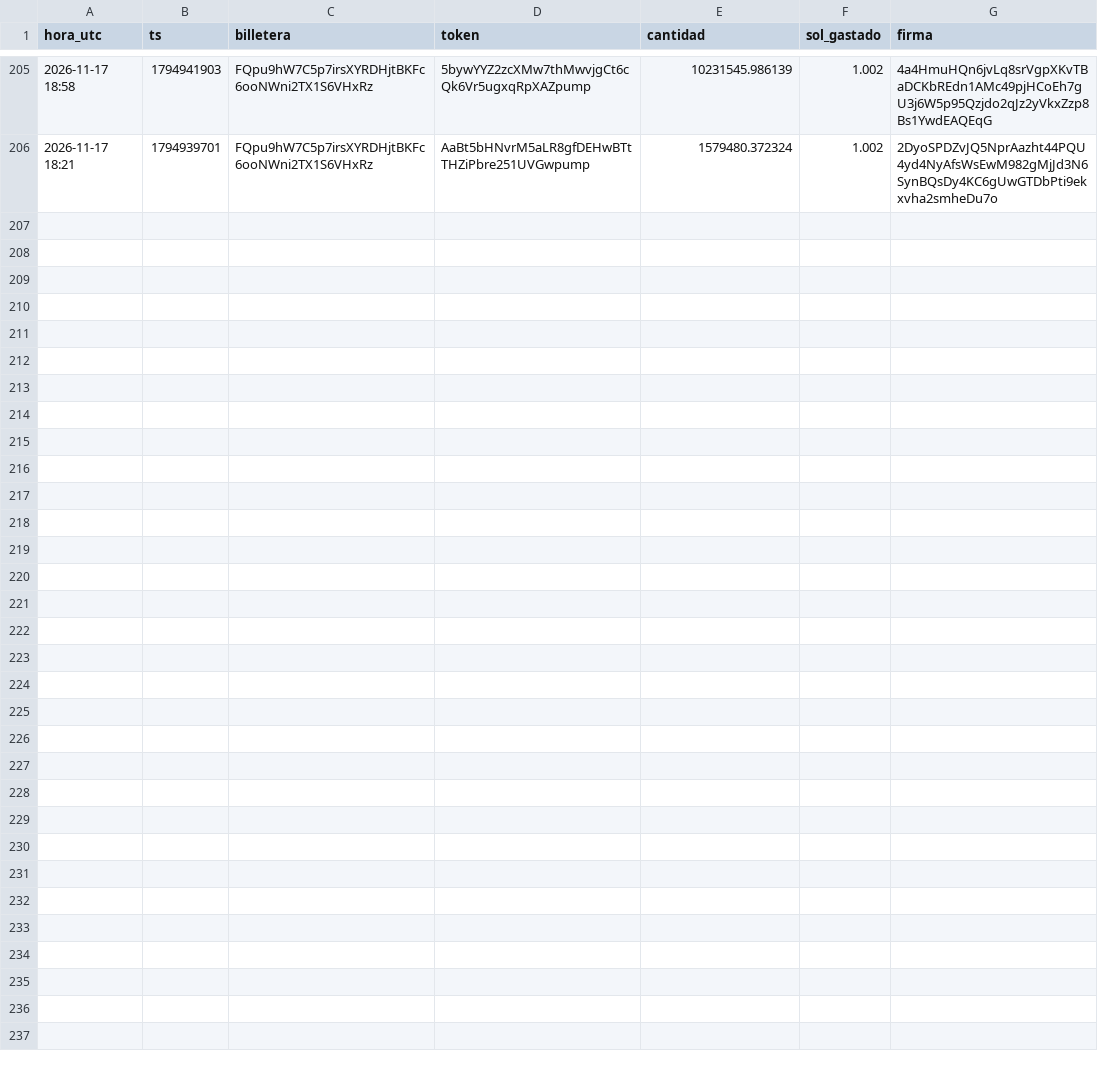
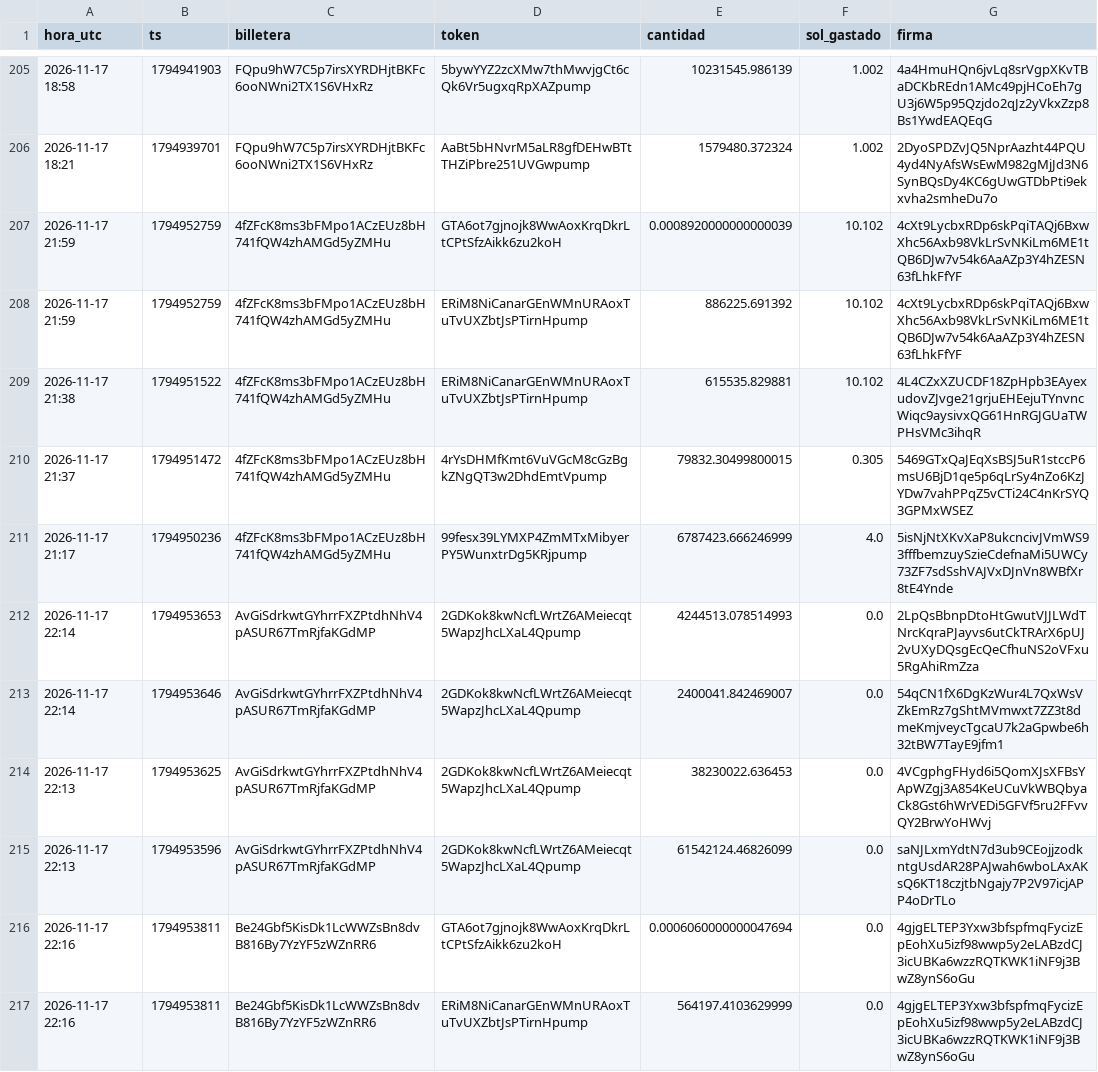
Before and after one commit to fjmunoznieves/desk-memecoins, a TSV file: datos/watchlist_compras.tsv, drawn as a sheet; only a part is shown, gaps mark what is left out; the diff covers the shown part only; the diff names each change by its address in the sheet, - before the commit and + after, or states it on an @@ line.

```diff
--- a/datos/watchlist_compras.tsv
+++ b/datos/watchlist_compras.tsv
+row 207: 2026-11-17 21:59 | 1794952759 | 4fZFcK8ms3bFMpo1ACzEUz8bH741fQW4zhAMGd5yZMHu | GTA6ot7gjnojk8WwAoxKrqDkrLtCPtSfzAikk6zu2koH | 0.0008920000000000039 | 10.102 | 4cXt9LycbxRDp6skPqiTAQj6BxwXhc56Axb98VkLrSvNKiLm6ME1tQB6DJw7v54k6AaAZp3Y4hZESN63fLhkFfYF
+row 208: 2026-11-17 21:59 | 1794952759 | 4fZFcK8ms3bFMpo1ACzEUz8bH741fQW4zhAMGd5yZMHu | ERiM8NiCanarGEnWMnURAoxTuTvUXZbtJsPTirnHpump | 886225.691392 | 10.102 | 4cXt9LycbxRDp6skPqiTAQj6BxwXhc56Axb98VkLrSvNKiLm6ME1tQB6DJw7v54k6AaAZp3Y4hZESN63fLhkFfYF
+row 209: 2026-11-17 21:38 | 1794951522 | 4fZFcK8ms3bFMpo1ACzEUz8bH741fQW4zhAMGd5yZMHu | ERiM8NiCanarGEnWMnURAoxTuTvUXZbtJsPTirnHpump | 615535.829881 | 10.102 | 4L4CZxXZUCDF18ZpHpb3EAyexudovZJvge21grjuEHEejuTYnvncWiqc9aysivxQG61HnRGJGUaTWPHsVMc3ihqR
+row 210: 2026-11-17 21:37 | 1794951472 | 4fZFcK8ms3bFMpo1ACzEUz8bH741fQW4zhAMGd5yZMHu | 4rYsDHMfKmt6VuVGcM8cGzBgkZNgQT3w2DhdEmtVpump | 79832.30499800015 | 0.305 | 5469GTxQaJEqXsBSJ5uR1stccP6msU6BjD1qe5p6qLrSy4nZo6KzJYDw7vahPPqZ5vCTi24C4nKrSYQ3GPMxWSEZ
+row 211: 2026-11-17 21:17 | 1794950236 | 4fZFcK8ms3bFMpo1ACzEUz8bH741fQW4zhAMGd5yZMHu | 99fesx39LYMXP4ZmMTxMibyerPY5WunxtrDg5KRjpump | 6787423.666246999 | 4.0 | 5isNjNtXKvXaP8ukcncivJVmWS93fffbemzuySzieCdefnaMi5UWCy73ZF7sdSshVAJVxDJnVn8WBfXr8tE4Ynde
+row 212: 2026-11-17 22:14 | 1794953653 | AvGiSdrkwtGYhrrFXZPtdhNhV4pASUR67TmRjfaKGdMP | 2GDKok8kwNcfLWrtZ6AMeiecqt5WapzJhcLXaL4Qpump | 4244513.078514993 | 0.0 | 2LpQsBbnpDtoHtGwutVJJLWdTNrcKqraPJayvs6utCkTRArX6pUJ2vUXyDQsgEcQeCfhuNS2oVFxu5RgAhiRmZza
+row 213: 2026-11-17 22:14 | 1794953646 | AvGiSdrkwtGYhrrFXZPtdhNhV4pASUR67TmRjfaKGdMP | 2GDKok8kwNcfLWrtZ6AMeiecqt5WapzJhcLXaL4Qpump | 2400041.842469007 | 0.0 | 54qCN1fX6DgKzWur4L7QxWsVZkEmRz7gShtMVmwxt7ZZ3t8dmeKmjveycTgcaU7k2aGpwbe6h32tBW7TayE9jfm1
+row 214: 2026-11-17 22:13 | 1794953625 | AvGiSdrkwtGYhrrFXZPtdhNhV4pASUR67TmRjfaKGdMP | 2GDKok8kwNcfLWrtZ6AMeiecqt5WapzJhcLXaL4Qpump | 38230022.636453 | 0.0 | 4VCgphgFHyd6i5QomXJsXFBsYApWZgj3A854KeUCuVkWBQbyaCk8Gst6hWrVEDi5GFVf5ru2FFvvQY2BrwYoHWvj
+row 215: 2026-11-17 22:13 | 1794953596 | AvGiSdrkwtGYhrrFXZPtdhNhV4pASUR67TmRjfaKGdMP | 2GDKok8kwNcfLWrtZ6AMeiecqt5WapzJhcLXaL4Qpump | 61542124.46826099 | 0.0 | saNJLxmYdtN7d3ub9CEojjzodkntgUsdAR28PAJwah6wboLAxAKsQ6KT18czjtbNgajy7P2V97icjAPP4oDrTLo
+row 216: 2026-11-17 22:16 | 1794953811 | Be24Gbf5KisDk1LcWWZsBn8dvB816By7YzYF5zWZnRR6 | GTA6ot7gjnojk8WwAoxKrqDkrLtCPtSfzAikk6zu2koH | 0.0006060000000047694 | 0.0 | 4gjgELTEP3Yxw3bfspfmqFycizEpEohXu5izf98wwp5y2eLABzdCJ3icUBKa6wzzRQTKWK1iNF9j3BwZ8ynS6oGu
+row 217: 2026-11-17 22:16 | 1794953811 | Be24Gbf5KisDk1LcWWZsBn8dvB816By7YzYF5zWZnRR6 | ERiM8NiCanarGEnWMnURAoxTuTvUXZbtJsPTirnHpump | 564197.4103629999 | 0.0 | 4gjgELTEP3Yxw3bfspfmqFycizEpEohXu5izf98wwp5y2eLABzdCJ3icUBKa6wzzRQTKWK1iNF9j3BwZ8ynS6oGu
```
Also changed, not shown: 10 added rows elsewhere in this file, datos/consenso_A_ventas.tsv, datos/h17_narrativas.tsv, 32 other files.
